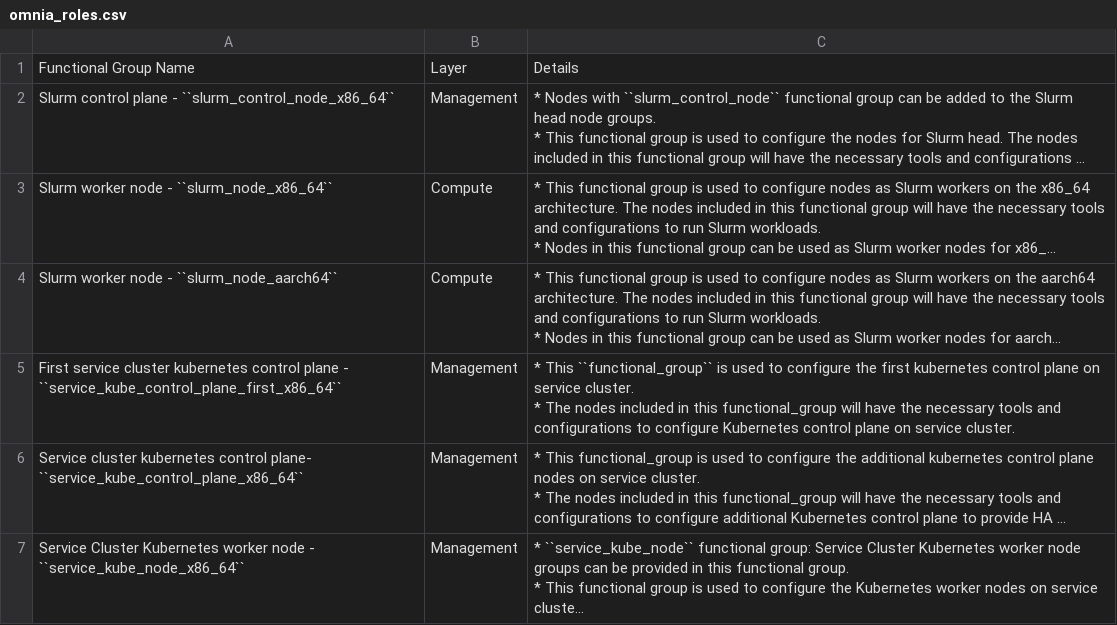
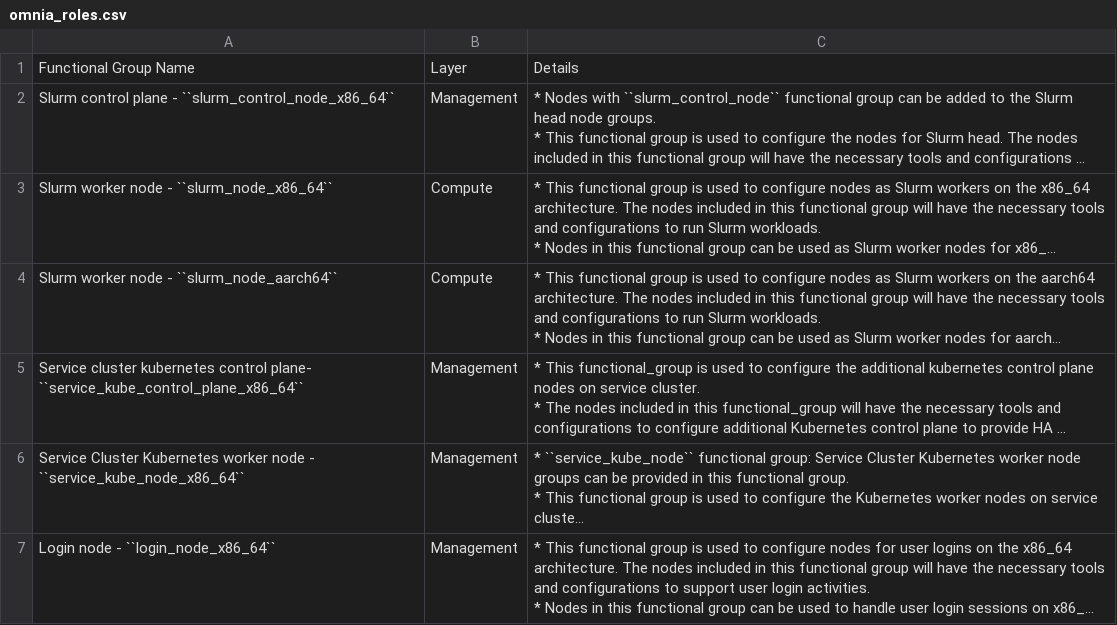
Before and after one commit to vasanthsathya/Doc-Generation, a CSV file: docs/source/Tables/omnia_roles.csv, drawn as a sheet; only a part is shown; the shorter side is filled out with more unchanged rows; long unchanged cells end in …; ↵ is a line break in a cell; the diff names each change by its address in the sheet, - before the commit and + after, or states it on an @@ line.

```diff
--- a/docs/source/Tables/omnia_roles.csv
+++ b/docs/source/Tables/omnia_roles.csv
-row 5: First service cluster kubernetes control plane - ``service_kube_control_plane_first_x86_64`` | Management | * This ``functional_group`` is used to configure the first kubernetes control plane on service cluster. ↵ * The nodes included in this functional_group will have the necessary tools and configurations to configure Kubernetes control plane on service cluster.
```
Also changed, not shown: 1 other file.
